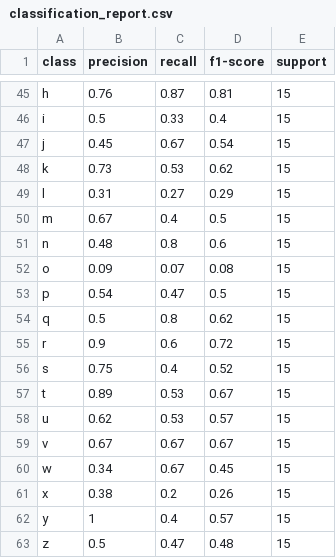
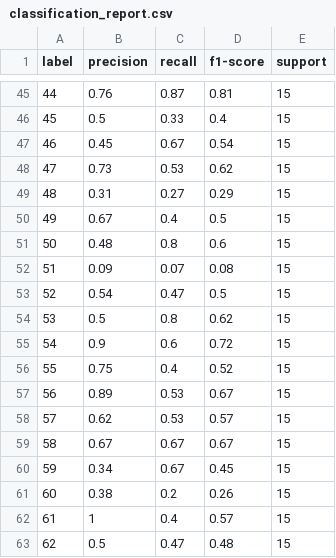
Before and after one commit to KevinLeeCrosby/characters, a CSV file: classification_report.csv, drawn as a sheet; only a part is shown, gaps mark what is left out; the diff covers the shown part only; the diff names each change by its address in the sheet, - before the commit and + after, or states it on an @@ line.

```diff
--- a/classification_report.csv
+++ b/classification_report.csv
-A1: class
+A1: label
-A45 (label): h
+A45 (label): 44
-A46 (label): i
+A46 (label): 45
-A47 (label): j
+A47 (label): 46
-A48 (label): k
+A48 (label): 47
-A49 (label): l
+A49 (label): 48
-A50 (label): m
+A50 (label): 49
-A51 (label): n
+A51 (label): 50
-A52 (label): o
+A52 (label): 51
-A53 (label): p
+A53 (label): 52
-A54 (label): q
+A54 (label): 53
-A55 (label): r
+A55 (label): 54
-A56 (label): s
+A56 (label): 55
-A57 (label): t
+A57 (label): 56
-A58 (label): u
+A58 (label): 57
-A59 (label): v
+A59 (label): 58
-A60 (label): w
+A60 (label): 59
-A61 (label): x
+A61 (label): 60
-A62 (label): y
+A62 (label): 61
-A63 (label): z
+A63 (label): 62
```
Also changed, not shown: 1 added row, 1 removed row and 57 edited cells elsewhere in this file, endpoint.csv, test_predictions.csv.
